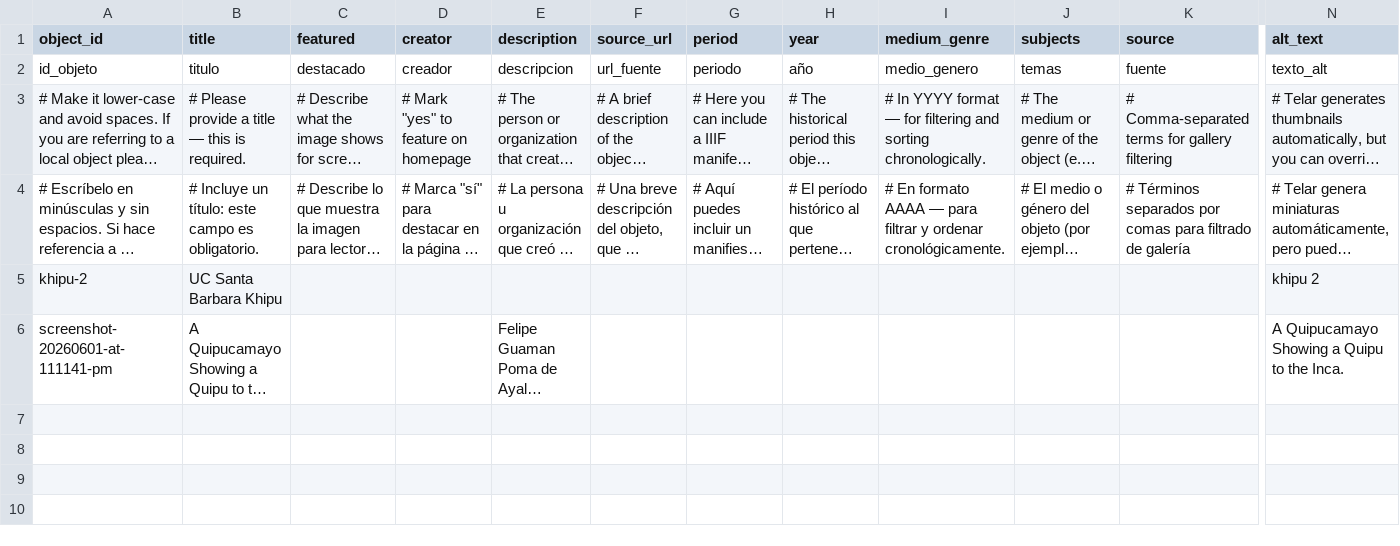
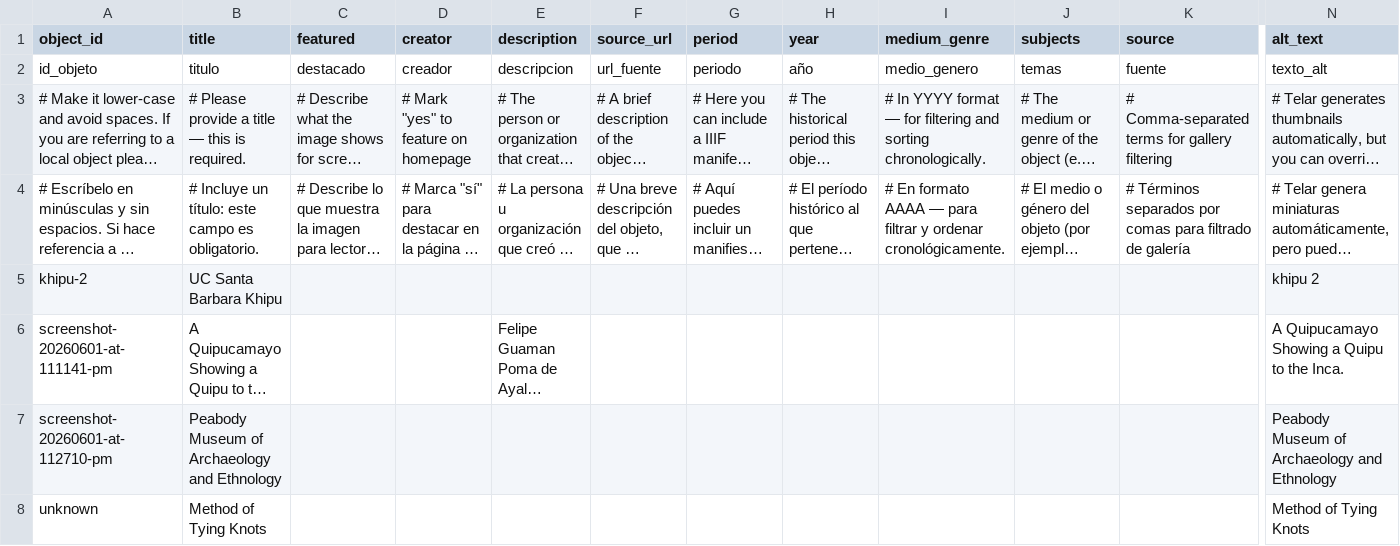
Before and after one commit to nimidosanjh/test, a CSV file: telar-content/spreadsheets/objects.csv, drawn as a sheet; only a part is shown, gaps mark what is left out; long unchanged cells end in …; rows hold the shown columns only; the diff names each change by its address in the sheet, - before the commit and + after, or states it on an @@ line.

Commit message:
Add screenshot-20260601-at-112710-pm via Telar Compositor [skip ci]

```diff
--- a/telar-content/spreadsheets/objects.csv
+++ b/telar-content/spreadsheets/objects.csv
+row 7: screenshot-20260601-at-112710-pm | Peabody Museum of Archaeology and Ethnology |  |  |  |  |  |  |  |  |  | Peabody Museum of Archaeology and Ethnology
+row 8: unknown | Method of Tying Knots |  |  |  |  |  |  |  |  |  | Method of Tying Knots
```
Also changed, not shown: 1 other file.
